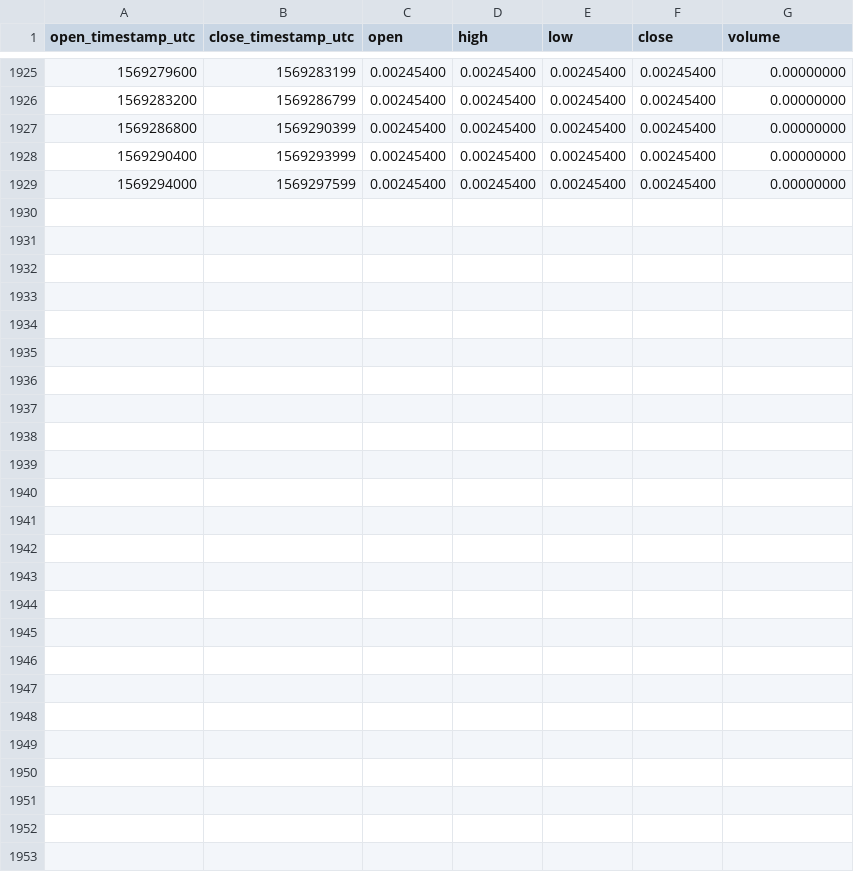
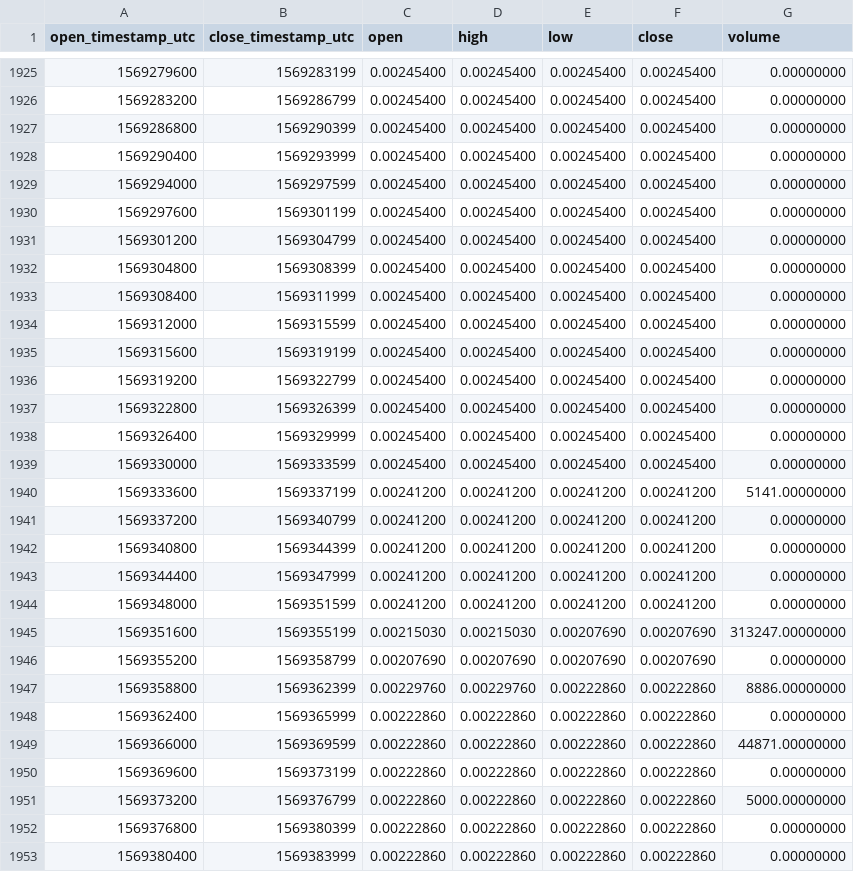
Before and after one commit to cryptobigbro/binance-DOGEPAX, a CSV file: binance-DOGEPAX-1h.csv, drawn as a sheet; only a part is shown, gaps mark what is left out; the diff names each change by its address in the sheet, - before the commit and + after, or states it on an @@ line.

Commit message:
Update OHLCV data.

```diff
--- a/binance-DOGEPAX-1h.csv
+++ b/binance-DOGEPAX-1h.csv
+row 1930: 1569297600 | 1569301199 | 0.00245400 | 0.00245400 | 0.00245400 | 0.00245400 | 0.00000000
+row 1931: 1569301200 | 1569304799 | 0.00245400 | 0.00245400 | 0.00245400 | 0.00245400 | 0.00000000
+row 1932: 1569304800 | 1569308399 | 0.00245400 | 0.00245400 | 0.00245400 | 0.00245400 | 0.00000000
+row 1933: 1569308400 | 1569311999 | 0.00245400 | 0.00245400 | 0.00245400 | 0.00245400 | 0.00000000
+row 1934: 1569312000 | 1569315599 | 0.00245400 | 0.00245400 | 0.00245400 | 0.00245400 | 0.00000000
+row 1935: 1569315600 | 1569319199 | 0.00245400 | 0.00245400 | 0.00245400 | 0.00245400 | 0.00000000
+row 1936: 1569319200 | 1569322799 | 0.00245400 | 0.00245400 | 0.00245400 | 0.00245400 | 0.00000000
+row 1937: 1569322800 | 1569326399 | 0.00245400 | 0.00245400 | 0.00245400 | 0.00245400 | 0.00000000
+row 1938: 1569326400 | 1569329999 | 0.00245400 | 0.00245400 | 0.00245400 | 0.00245400 | 0.00000000
+row 1939: 1569330000 | 1569333599 | 0.00245400 | 0.00245400 | 0.00245400 | 0.00245400 | 0.00000000
+row 1940: 1569333600 | 1569337199 | 0.00241200 | 0.00241200 | 0.00241200 | 0.00241200 | 5141.00000000
+row 1941: 1569337200 | 1569340799 | 0.00241200 | 0.00241200 | 0.00241200 | 0.00241200 | 0.00000000
+row 1942: 1569340800 | 1569344399 | 0.00241200 | 0.00241200 | 0.00241200 | 0.00241200 | 0.00000000
+row 1943: 1569344400 | 1569347999 | 0.00241200 | 0.00241200 | 0.00241200 | 0.00241200 | 0.00000000
+row 1944: 1569348000 | 1569351599 | 0.00241200 | 0.00241200 | 0.00241200 | 0.00241200 | 0.00000000
+row 1945: 1569351600 | 1569355199 | 0.00215030 | 0.00215030 | 0.00207690 | 0.00207690 | 313247.00000000
+row 1946: 1569355200 | 1569358799 | 0.00207690 | 0.00207690 | 0.00207690 | 0.00207690 | 0.00000000
+row 1947: 1569358800 | 1569362399 | 0.00229760 | 0.00229760 | 0.00222860 | 0.00222860 | 8886.00000000
+row 1948: 1569362400 | 1569365999 | 0.00222860 | 0.00222860 | 0.00222860 | 0.00222860 | 0.00000000
+row 1949: 1569366000 | 1569369599 | 0.00222860 | 0.00222860 | 0.00222860 | 0.00222860 | 44871.00000000
+row 1950: 1569369600 | 1569373199 | 0.00222860 | 0.00222860 | 0.00222860 | 0.00222860 | 0.00000000
+row 1951: 1569373200 | 1569376799 | 0.00222860 | 0.00222860 | 0.00222860 | 0.00222860 | 5000.00000000
+row 1952: 1569376800 | 1569380399 | 0.00222860 | 0.00222860 | 0.00222860 | 0.00222860 | 0.00000000
+row 1953: 1569380400 | 1569383999 | 0.00222860 | 0.00222860 | 0.00222860 | 0.00222860 | 0.00000000
```
Also changed, not shown: binance-DOGEPAX-1d.csv.
